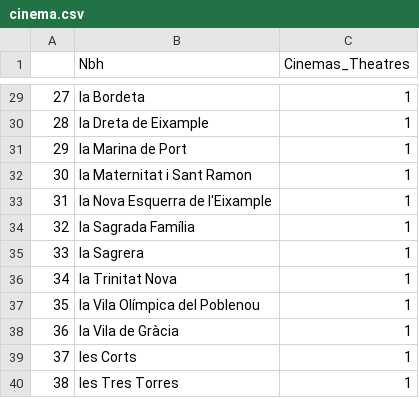
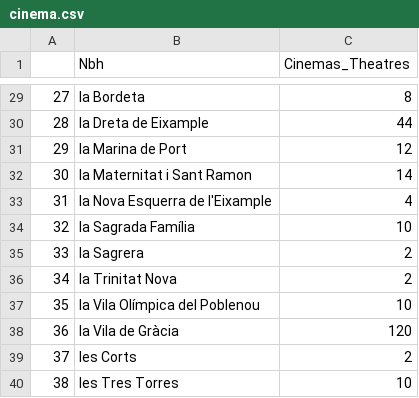
Before and after one commit to ta-data-bcn/Project-Week-2-Barcelona, a CSV file: datasets/Data_filtered/cinema.csv, drawn as a sheet; only a part is shown, gaps mark what is left out; the diff covers the shown part only.

```diff
--- a/datasets/Data_filtered/cinema.csv
+++ b/datasets/Data_filtered/cinema.csv
@@ -29,12 +29,12 @@
-27,la Bordeta,1
-28,la Dreta de Eixample,1
-29,la Marina de Port,1
-30,la Maternitat i Sant Ramon,1
-31,la Nova Esquerra de l'Eixample,1
-32,la Sagrada Família,1
-33,la Sagrera,1
-34,la Trinitat Nova,1
-35,la Vila Olímpica del Poblenou,1
-36,la Vila de Gràcia,1
-37,les Corts,1
-38,les Tres Torres,1
+27,la Bordeta,8
+28,la Dreta de Eixample,44
+29,la Marina de Port,12
+30,la Maternitat i Sant Ramon,14
+31,la Nova Esquerra de l'Eixample,4
+32,la Sagrada Família,10
+33,la Sagrera,2
+34,la Trinitat Nova,2
+35,la Vila Olímpica del Poblenou,10
+36,la Vila de Gràcia,120
+37,les Corts,2
+38,les Tres Torres,10
```
Also changed, not shown: 27 edited cells elsewhere in this file, datasets/Data_filtered/bars.csv, datasets/Data_filtered/hospital.csv, 6 other files.
